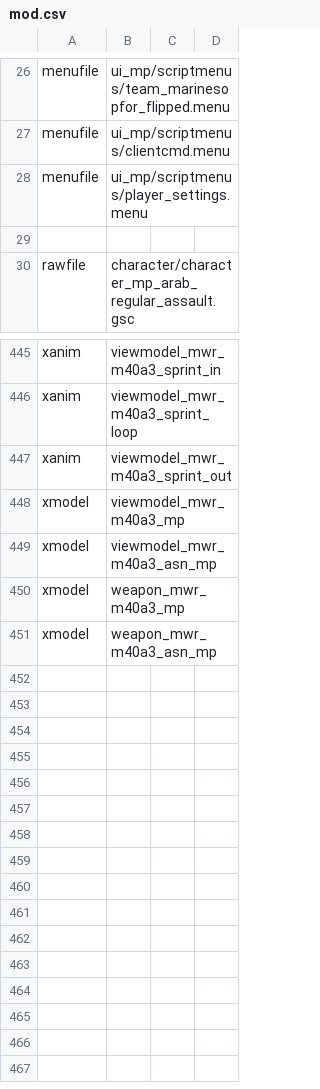
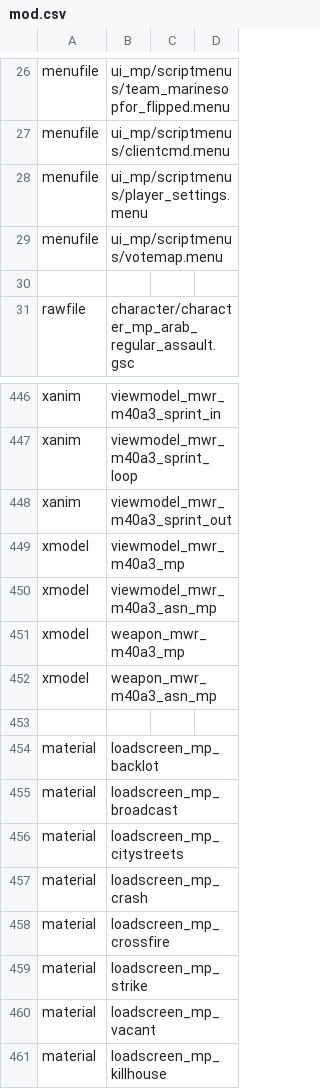
Before and after one commit to gihanrangana/phx_promod_source, a CSV file: mod.csv, drawn as a sheet; only a part is shown, gaps mark what is left out.

```diff
--- a/mod.csv
+++ b/mod.csv
@@ -28,2 +28,3 @@ menufile,ui_mp/scriptmenus/clientcmd.menu
 menufile,ui_mp/scriptmenus/player_settings.menu
+menufile,ui_mp/scriptmenus/votemap.menu
 
@@ -451 +452,10 @@ xmodel,weapon_mwr_m40a3_mp
 xmodel,weapon_mwr_m40a3_asn_mp
+
+material,loadscreen_mp_backlot
+material,loadscreen_mp_broadcast
+material,loadscreen_mp_citystreets
+material,loadscreen_mp_crash
+material,loadscreen_mp_crossfire
+material,loadscreen_mp_strike
+material,loadscreen_mp_vacant
+material,loadscreen_mp_killhouse
```
Also changed, not shown: 22 other files.
